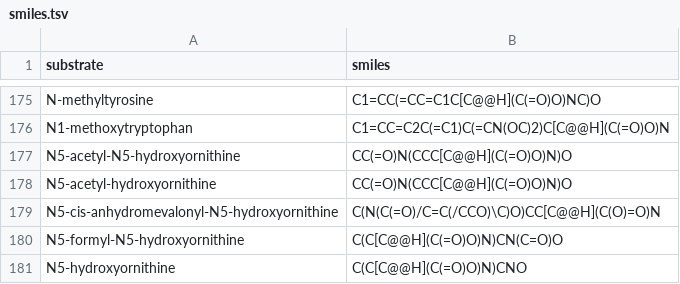
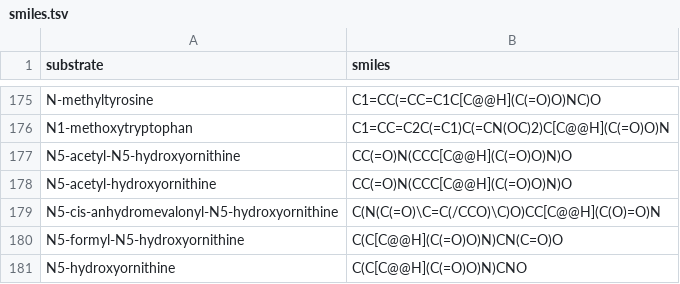
Before and after one commit to BTheDragonMaster/parasect, a TSV file: src/parasect/data/database_files/smiles.tsv, drawn as a sheet; only a part is shown, gaps mark what is left out.

Commit message:
Fix SMILES string for N5-cis-anhydromevalonyl-N5-hydroxyornithine

```diff
--- a/src/parasect/data/database_files/smiles.tsv
+++ b/src/parasect/data/database_files/smiles.tsv
@@ -178,3 +178,3 @@ N5-acetyl-N5-hydroxyornithine	CC(=O)N(CCC[C@@H](C(=O)O)N)O
 N5-acetyl-hydroxyornithine	CC(=O)N(CCC[C@@H](C(=O)O)N)O
-N5-cis-anhydromevalonyl-N5-hydroxyornithine	C(N(C(=O)/C=C(/CCO)\C)O)CC[C@@H](C(O)=O)N
+N5-cis-anhydromevalonyl-N5-hydroxyornithine	C(N(C(=O)\C=C(/CCO)\C)O)CC[C@@H](C(O)=O)N
 N5-formyl-N5-hydroxyornithine	C(C[C@@H](C(=O)O)N)CN(C=O)O
```
